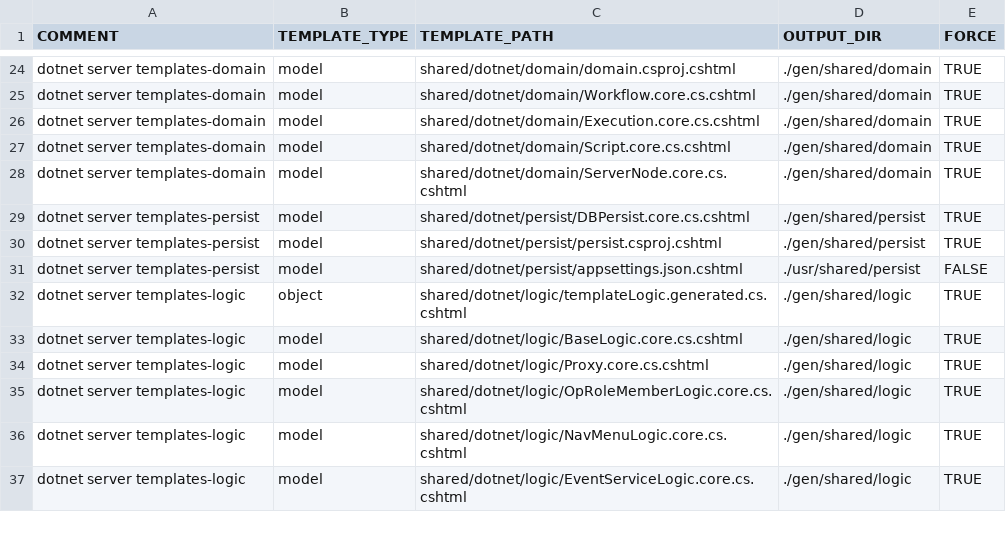
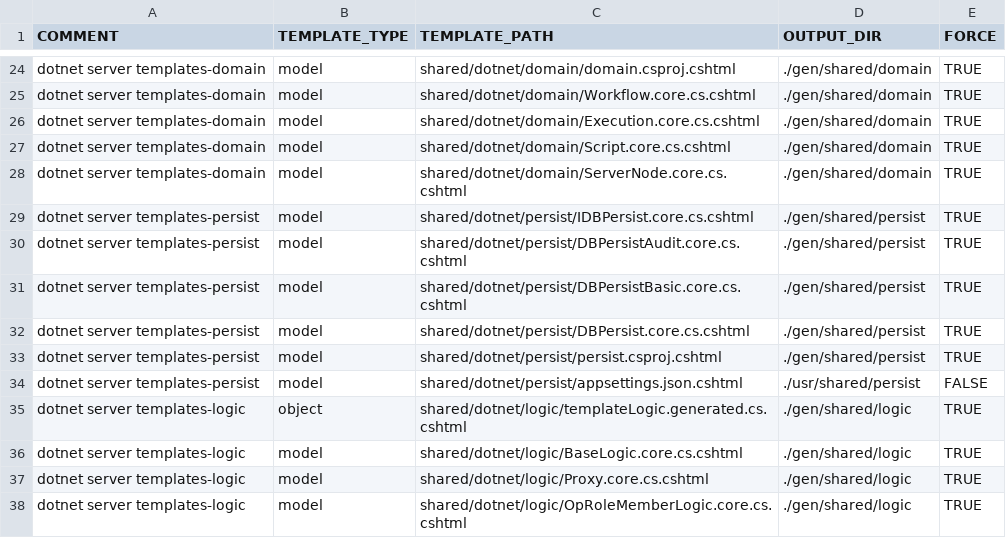
Before and after one commit to ekohlenberg/jumpstart, a CSV file: templates/server-dotnet.csv, drawn as a sheet; only a part is shown, gaps mark what is left out; the shorter side is filled out with more unchanged rows.

Commit message:
issue-109 added support to turn off audit based on metadata

```diff
--- a/templates/server-dotnet.csv
+++ b/templates/server-dotnet.csv
@@ -28,2 +28,5 @@ dotnet server templates-domain,model,shared/dotnet/domain/Script.core.cs.cshtml,
 dotnet server templates-domain,model,shared/dotnet/domain/ServerNode.core.cs.cshtml,./gen/shared/domain,TRUE
+dotnet server templates-persist,model,shared/dotnet/persist/IDBPersist.core.cs.cshtml,./gen/shared/persist,TRUE
+dotnet server templates-persist,model,shared/dotnet/persist/DBPersistAudit.core.cs.cshtml,./gen/shared/persist,TRUE
+dotnet server templates-persist,model,shared/dotnet/persist/DBPersistBasic.core.cs.cshtml,./gen/shared/persist,TRUE
 dotnet server templates-persist,model,shared/dotnet/persist/DBPersist.core.cs.cshtml,./gen/shared/persist,TRUE
```
Also changed, not shown: templates/core/core.csv, 21 other files.
